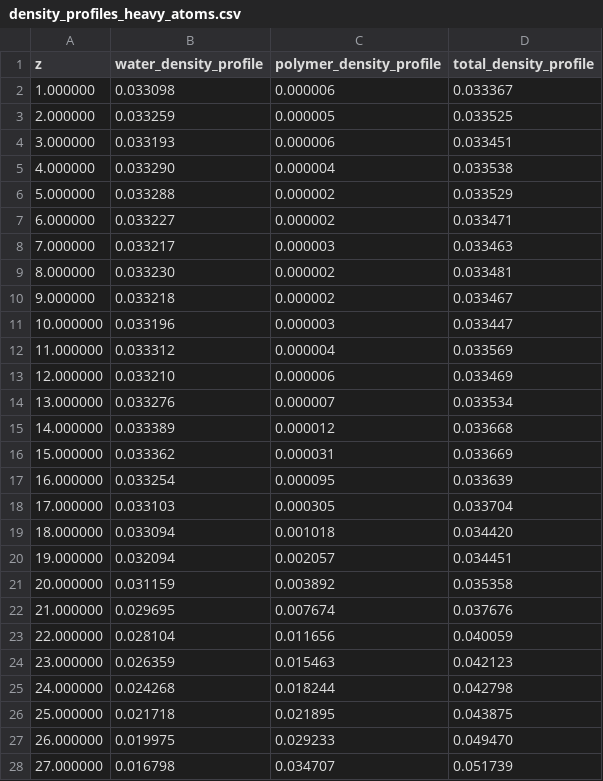
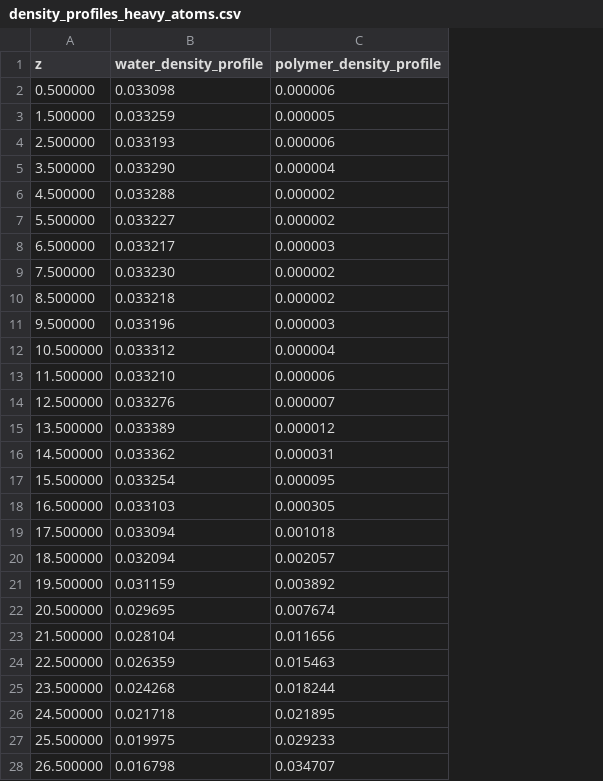
Before and after one commit to schwinns/polyamide-chlorination, a CSV file: paper/data/pristine/density_profiles_heavy_atoms.csv, drawn as a sheet; only a part is shown; the diff covers the shown part only; the diff names each change by its address in the sheet, - before the commit and + after, or states it on an @@ line.

Commit message:
Replot density profiles with duplicated image in z to make wrapping clearer

```diff
--- a/paper/data/pristine/density_profiles_heavy_atoms.csv
+++ b/paper/data/pristine/density_profiles_heavy_atoms.csv
-column D (total_density_profile), rows 2-28: 0.033367 | 0.033525 | 0.033451 | 0.033538 | 0.033529 | 0.033471 | 0.033463 | 0.033481 | 0.033467 | 0.033447 | 0.033569 | 0.033469 | 0.033534 | 0.033668 | 0.033669 | 0.033639 | 0.033704 | 0.034420 | 0.034451 | 0.035358 | 0.037676 | 0.040059 | 0.042123 | 0.042798 | 0.043875 | 0.049470 | 0.051739
-A2 (z): 1.000000
+A2 (z): 0.500000
-A3 (z): 2.000000
+A3 (z): 1.500000
-A4 (z): 3.000000
+A4 (z): 2.500000
-A5 (z): 4.000000
+A5 (z): 3.500000
-A6 (z): 5.000000
+A6 (z): 4.500000
-A7 (z): 6.000000
+A7 (z): 5.500000
-A8 (z): 7.000000
+A8 (z): 6.500000
-A9 (z): 8.000000
+A9 (z): 7.500000
-A10 (z): 9.000000
+A10 (z): 8.500000
-A11 (z): 10.000000
+A11 (z): 9.500000
-A12 (z): 11.000000
+A12 (z): 10.500000
-A13 (z): 12.000000
+A13 (z): 11.500000
-A14 (z): 13.000000
+A14 (z): 12.500000
-A15 (z): 14.000000
+A15 (z): 13.500000
-A16 (z): 15.000000
+A16 (z): 14.500000
-A17 (z): 16.000000
+A17 (z): 15.500000
-A18 (z): 17.000000
+A18 (z): 16.500000
-A19 (z): 18.000000
+A19 (z): 17.500000
-A20 (z): 19.000000
+A20 (z): 18.500000
-A21 (z): 20.000000
+A21 (z): 19.500000
-A22 (z): 21.000000
+A22 (z): 20.500000
-A23 (z): 22.000000
+A23 (z): 21.500000
-A24 (z): 23.000000
+A24 (z): 22.500000
-A25 (z): 24.000000
+A25 (z): 23.500000
-A26 (z): 25.000000
+A26 (z): 24.500000
-A27 (z): 26.000000
+A27 (z): 25.500000
-A28 (z): 27.000000
+A28 (z): 26.500000
```
Also changed, not shown: 121 edited cells elsewhere in this file, paper/data/chlorinated/density_profiles_heavy_atoms.csv, paper/data/chlorinated_alkaline/density_profiles_heavy_atoms.csv, 9 other files.
